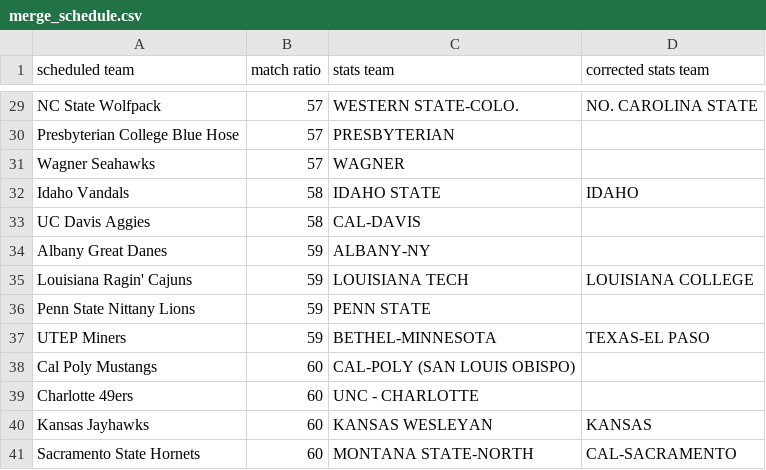
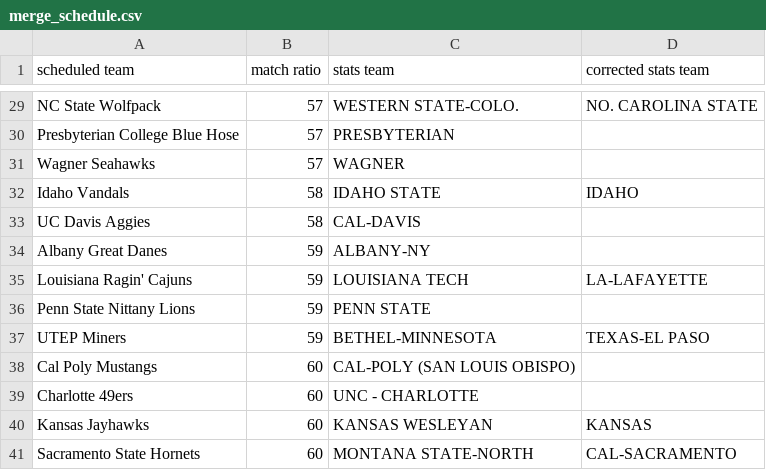
Before and after one commit to meprogrammerguy/pyBlitz, a CSV file: defaults/merge_schedule.csv, drawn as a sheet; only a part is shown, gaps mark what is left out.

```diff
--- a/defaults/merge_schedule.csv
+++ b/defaults/merge_schedule.csv
@@ -34,3 +34,3 @@ UC Davis Aggies,58,CAL-DAVIS,
 Albany Great Danes,59,ALBANY-NY,
-Louisiana Ragin' Cajuns,59,LOUISIANA TECH,LOUISIANA COLLEGE
+Louisiana Ragin' Cajuns,59,LOUISIANA TECH,LA-LAFAYETTE
 Penn State Nittany Lions,59,PENN STATE,
```
Also changed, not shown: defaults/merge.csv, 5 other files.
